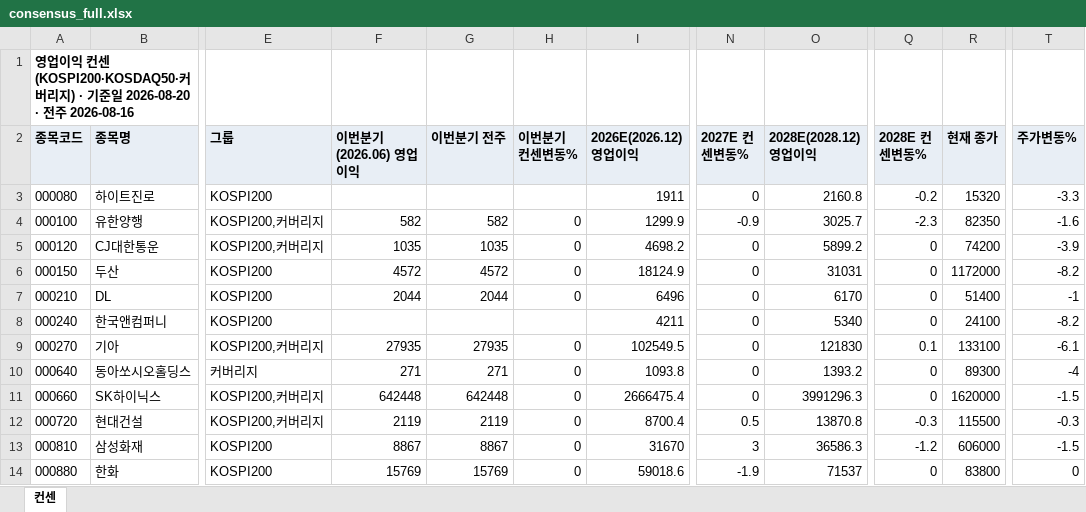
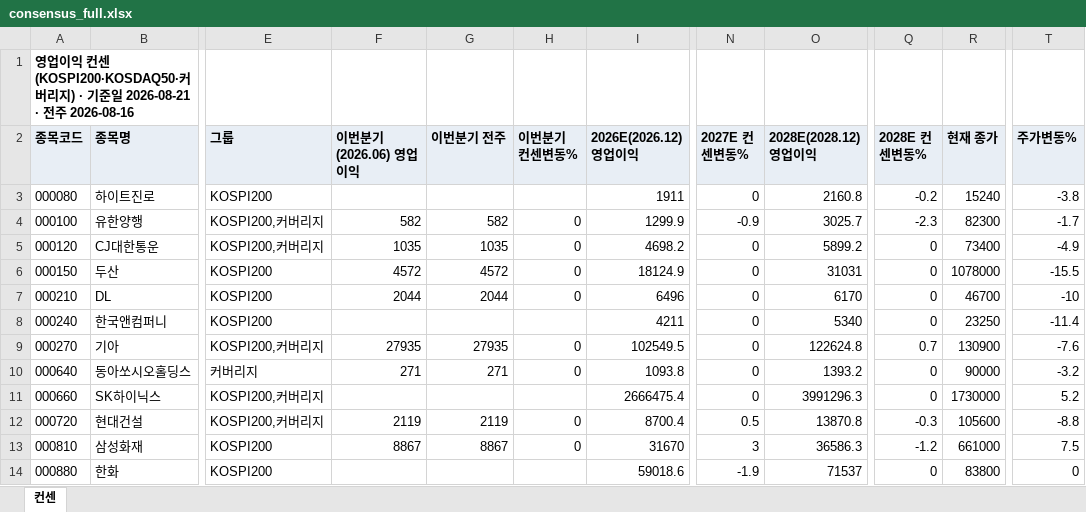
Before and after one commit to gschoie/GS-DB2, an Excel workbook: telegram_research_dashboard/static/consensus_full.xlsx, sheet 컨센, drawn as a sheet; only a part is shown, gaps mark what is left out; values as stored, in another font and other column widths than the file's, no borders; the diff covers the shown part only; the diff names each change by its address in the sheet, - before the commit and + after, or states it on an @@ line.

```diff
--- a/telegram_research_dashboard/static/consensus_full.xlsx (sheet 컨센)
+++ b/telegram_research_dashboard/static/consensus_full.xlsx (sheet 컨센)
-A1 (종목코드): …일 2026-08-20 · 전…
+A1 (종목코드): …일 2026-08-21 · 전…
-R3 (현재 종가): 15320
+R3 (현재 종가): 15240
-T3 (주가변동%): -3.3
+T3 (주가변동%): -3.8
-R4 (현재 종가): 82350
+R4 (현재 종가): 82300
-T4 (주가변동%): -1.6
+T4 (주가변동%): -1.7
-R5 (현재 종가): 74200
+R5 (현재 종가): 73400
-T5 (주가변동%): -3.9
+T5 (주가변동%): -4.9
-R6 (현재 종가): 1172000
+R6 (현재 종가): 1078000
-T6 (주가변동%): -8.2
+T6 (주가변동%): -15.5
-R7 (현재 종가): 51400
+R7 (현재 종가): 46700
-T7 (주가변동%): -1
+T7 (주가변동%): -10
-R8 (현재 종가): 24100
+R8 (현재 종가): 23250
-T8 (주가변동%): -8.2
+T8 (주가변동%): -11.4
-O9 (2028E(2028.12) 영업이익): 121830
+O9 (2028E(2028.12) 영업이익): 122624.8
-Q9 (2028E 컨센변동%): 0.1
+Q9 (2028E 컨센변동%): 0.7
-R9 (현재 종가): 133100
+R9 (현재 종가): 130900
-T9 (주가변동%): -6.1
+T9 (주가변동%): -7.6
-R10 (현재 종가): 89300
+R10 (현재 종가): 90000
-T10 (주가변동%): -4
+T10 (주가변동%): -3.2
-F11 (이번분기(2026.06) 영업이익): 642448
+F11 (이번분기(2026.06) 영업이익): (empty)
-G11 (이번분기 전주): 642448
+G11 (이번분기 전주): (empty)
-H11 (이번분기 컨센변동%): 0
+H11 (이번분기 컨센변동%): (empty)
-R11 (현재 종가): 1620000
+R11 (현재 종가): 1730000
-T11 (주가변동%): -1.5
+T11 (주가변동%): 5.2
-R12 (현재 종가): 115500
+R12 (현재 종가): 105600
-T12 (주가변동%): -0.3
+T12 (주가변동%): -8.8
-R13 (현재 종가): 606000
+R13 (현재 종가): 661000
-T13 (주가변동%): -1.5
+T13 (주가변동%): 7.5
-F14 (이번분기(2026.06) 영업이익): 15769
+F14 (이번분기(2026.06) 영업이익): (empty)
-G14 (이번분기 전주): 15769
+G14 (이번분기 전주): (empty)
-H14 (이번분기 컨센변동%): 0
+H14 (이번분기 컨센변동%): (empty)
```
Also changed, not shown: 3 removed rows and 755 edited cells elsewhere in this sheet, 3 other files.
